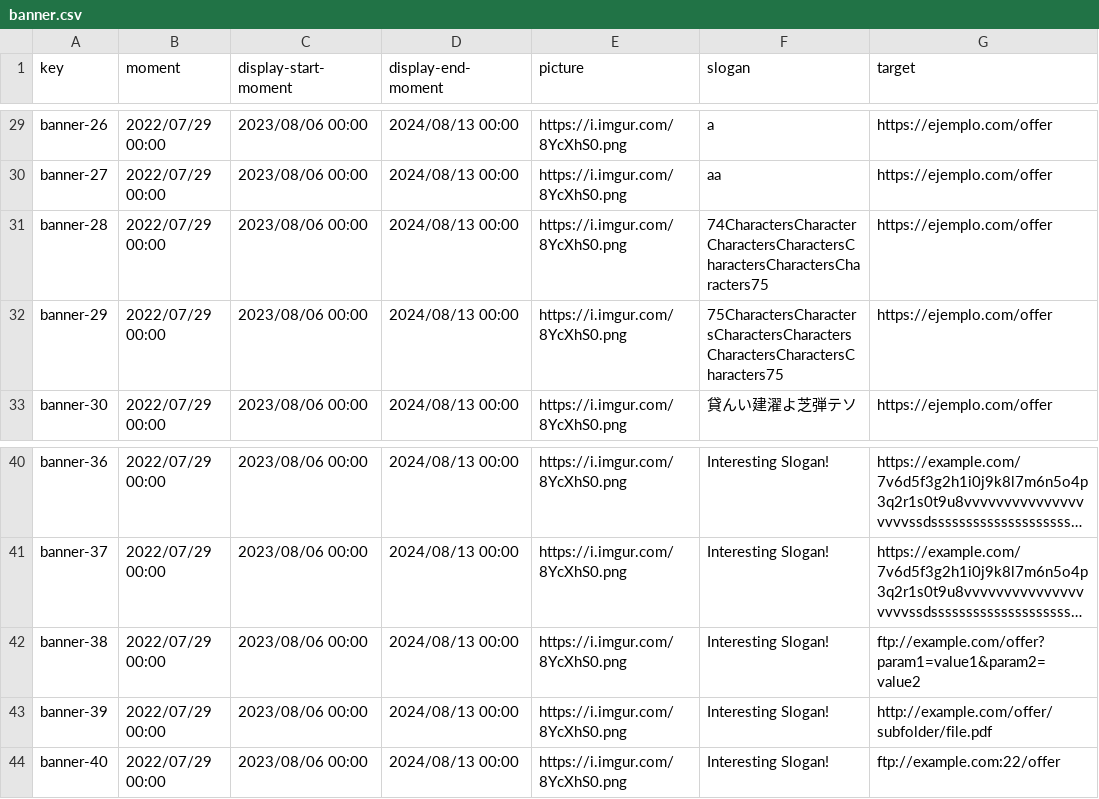
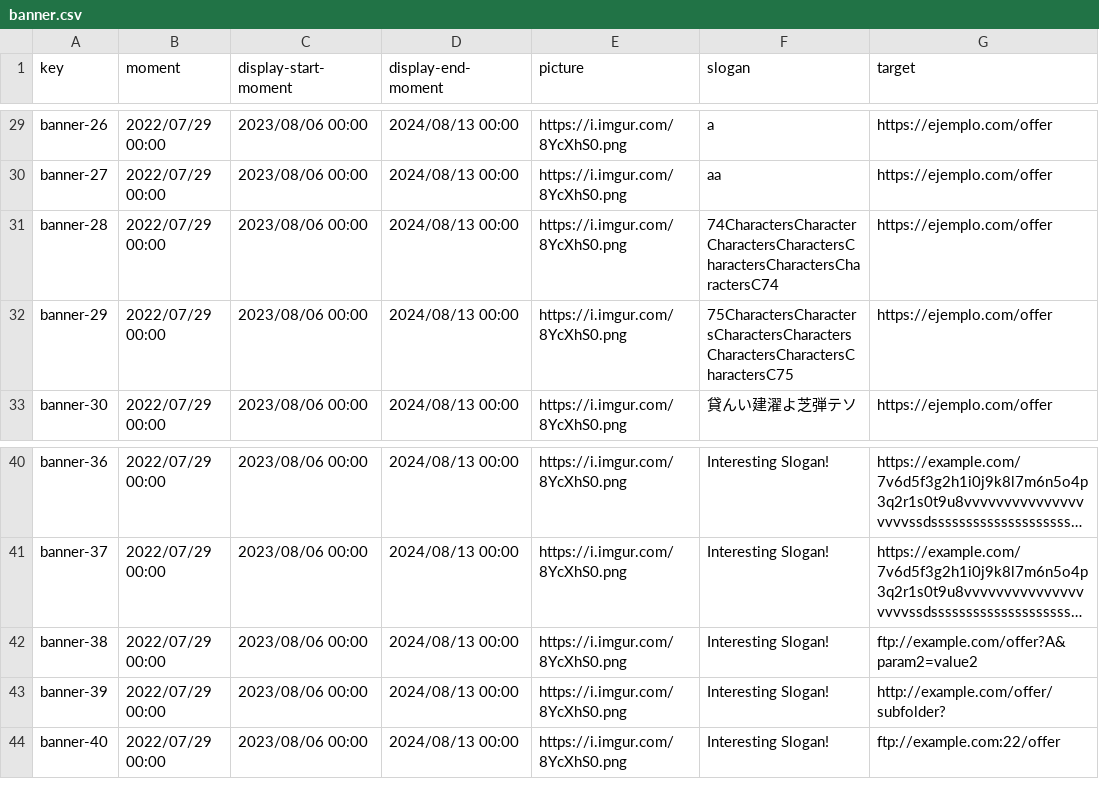
Before and after one commit to rafcasceb/Acme-SF-D04, a CSV file: src/main/webapp/WEB-INF/resources/sample-data/banner.csv, drawn as a sheet; only a part is shown, gaps mark what is left out; long unchanged cells end in …; the diff names each change by its address in the sheet, - before the commit and + after, or states it on an @@ line.

Commit message:
fix(Sample Data): Student4 Corrections

```diff
--- a/src/main/webapp/WEB-INF/resources/sample-data/banner.csv
+++ b/src/main/webapp/WEB-INF/resources/sample-data/banner.csv
-F31 (slogan): 74CharactersCharacterCharactersCharactersCharactersCharactersCharacters75
+F31 (slogan): 74CharactersCharacterCharactersCharactersCharactersCharactersCharactersC74
-F32 (slogan): 75CharactersCharactersCharactersCharactersCharactersCharactersCharacters75
+F32 (slogan): 75CharactersCharactersCharactersCharactersCharactersCharactersCharactersC75
-G42 (target): ftp://example.com/offer?param1=value1&param2=value2
+G42 (target): ftp://example.com/offer?A&param2=value2
-G43 (target): http://example.com/offer/subfolder/file.pdf
+G43 (target): http://example.com/offer/subfolder?
```
Also changed, not shown: src/main/webapp/WEB-INF/resources/sample-data/sponsorship.csv, 3 other files.
